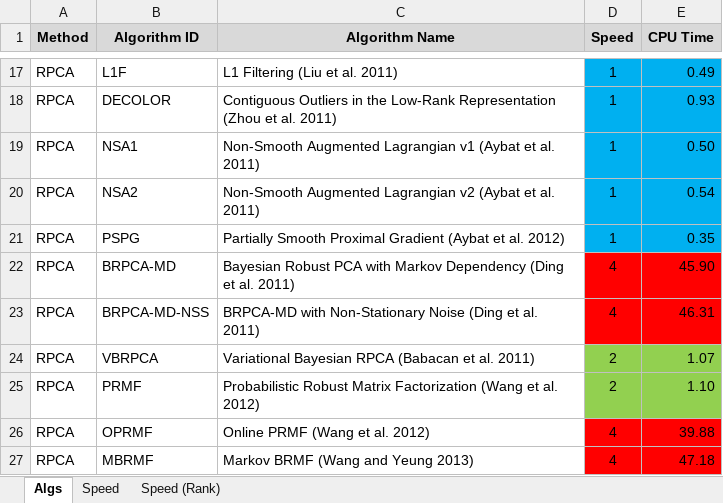
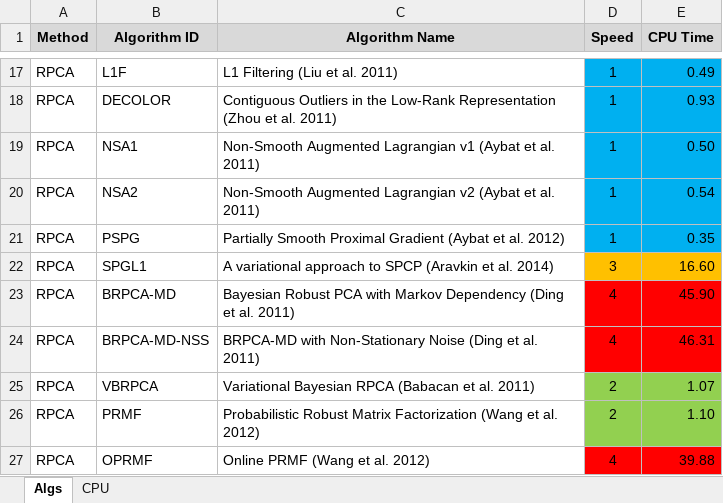
Before and after one commit to andrewssobral/lrslibrary, an Excel workbook: algorithms.xlsx, sheet Algs, drawn as a sheet; only a part is shown, gaps mark what is left out; the shorter side is filled out with more unchanged rows; values as stored, in another font and other column widths than the file's, no borders; the diff names each change by its address in the sheet, - before the commit and + after, or states it on an @@ line.

Commit message:
Updated to version 1.0.1
Added new algorithm RPCA-SPGL1

```diff
--- a/algorithms.xlsx (sheet Algs)
+++ b/algorithms.xlsx (sheet Algs)
-sheet tab: Speed (Rank)
+sheet tab: CPU
-sheet tab: Speed
+row 22: RPCA | SPGL1 | A variational approach to SPCP (Aravkin et al. 2014) | 3 | 16.60
```
Also changed, not shown: sheet CPU, 17 other files.
